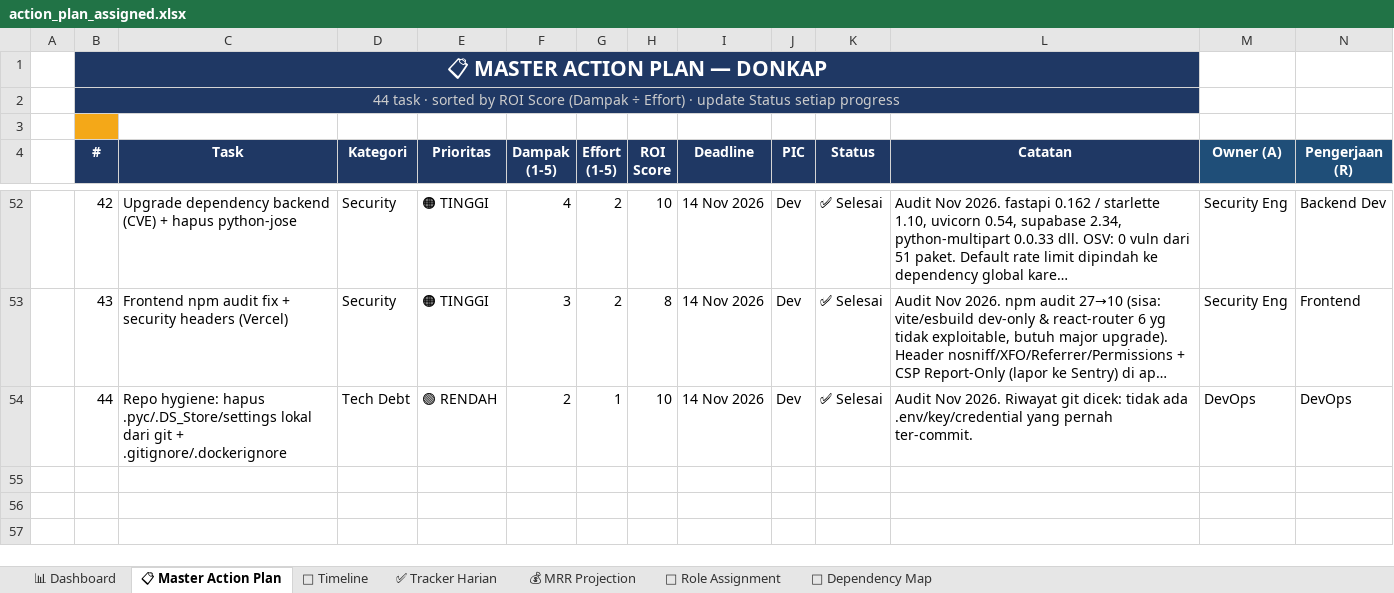
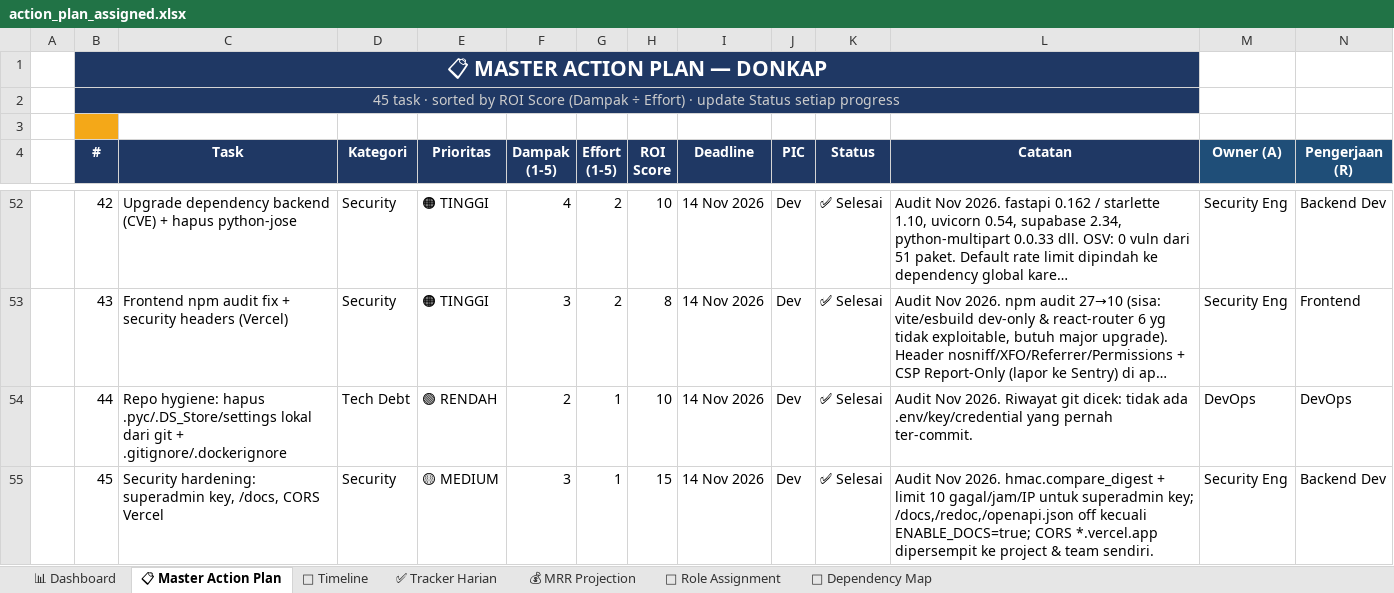
Before and after one commit to leerizza/umkm-attendance, an Excel workbook: action_plan_assigned.xlsx, sheet 📋 Master Action Plan, drawn as a sheet; only a part is shown, gaps mark what is left out; long unchanged cells end in …; values as stored, in another font and other column widths than the file's, no borders; rows hold the shown columns only; the diff names each change by its address in the sheet, - before the commit and + after, or states it on an @@ line.

```diff
--- a/action_plan_assigned.xlsx (sheet 📋 Master Action Plan)
+++ b/action_plan_assigned.xlsx (sheet 📋 Master Action Plan)
-B2 (#): 44 task ·…
+B2 (#): 45 task ·…
+row 55:  | 45 | Security hardening: superadmin key, /docs, CORS Vercel | Security | 🟡 MEDIUM | 3 | 1 | 15 | 14 Nov 2026 | Dev | ✅ Selesai | Audit Nov 2026. hmac.compare_digest + limit 10 gagal/jam/IP untuk superadmin key; /docs,/redoc,/openapi.json off kecuali ENABLE_DOCS=true; CORS *.vercel.app dipersempit ke project & team sendiri. | Security Eng | Backend Dev
```
Also changed, not shown: action_plan.xlsx, 3 other files.
